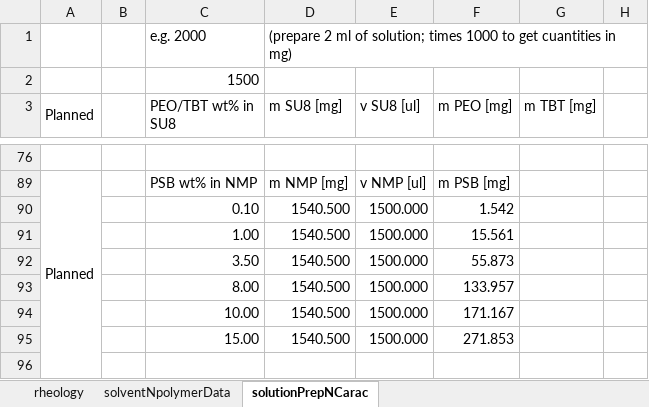
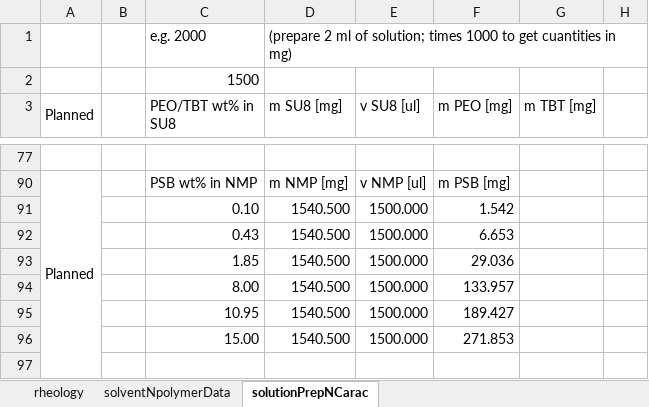
Before and after one commit to KiraSensei13/MNT_ITESM_Thesis, an Excel workbook: 9_characterizationRheology/solutionsNrheology.xlsx, sheet solutionPrepNCarac, drawn as a sheet; only a part is shown, gaps mark what is left out; values as stored, in another font and other column widths than the file's, no cell formats; charts and pictures not drawn; addresses are those after the commit; the diff covers the shown part only; the diff names each change by its address in the sheet, - before the commit and + after, or states it on an @@ line.

```diff
--- a/9_characterizationRheology/solutionsNrheology.xlsx (sheet solutionPrepNCarac)
+++ b/9_characterizationRheology/solutionsNrheology.xlsx (sheet solutionPrepNCarac)
-C92 (PEO/TBT wt% in SU8): 1.00
+C92 (PEO/TBT wt% in SU8): 0.43
-F92 (m PEO [mg]): 15.561
+F92 (m PEO [mg]): 6.653
-C93 (PEO/TBT wt% in SU8): 3.50
+C93 (PEO/TBT wt% in SU8): 1.85
-F93 (m PEO [mg]): 55.873
+F93 (m PEO [mg]): 29.036
-C95 (PEO/TBT wt% in SU8): 10.00
+C95 (PEO/TBT wt% in SU8): 10.95
-F95 (m PEO [mg]): 171.167
+F95 (m PEO [mg]): 189.427
```
Also changed, not shown: 6 added rows, 5 removed rows and 45 edited cells elsewhere in this sheet, cell formats, formulas that keep their value, charts or pictures, 1 other file.
